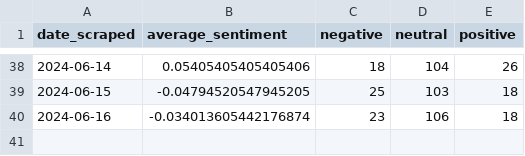
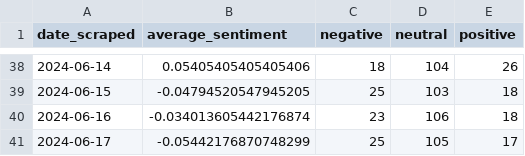
Before and after one commit to morilucas/crypto_news, a CSV file: mean_and_count_per_day.csv, drawn as a sheet; only a part is shown, gaps mark what is left out.

```diff
--- a/mean_and_count_per_day.csv
+++ b/mean_and_count_per_day.csv
@@ -40 +40,2 @@ date_scraped,average_sentiment,negative,neutral,positive
 2024-06-16,-0.034013605442176874,23,106,18
+2024-06-17,-0.05442176870748299,25,105,17
```
Also changed, not shown: headline_counts.csv, 2 other files.
